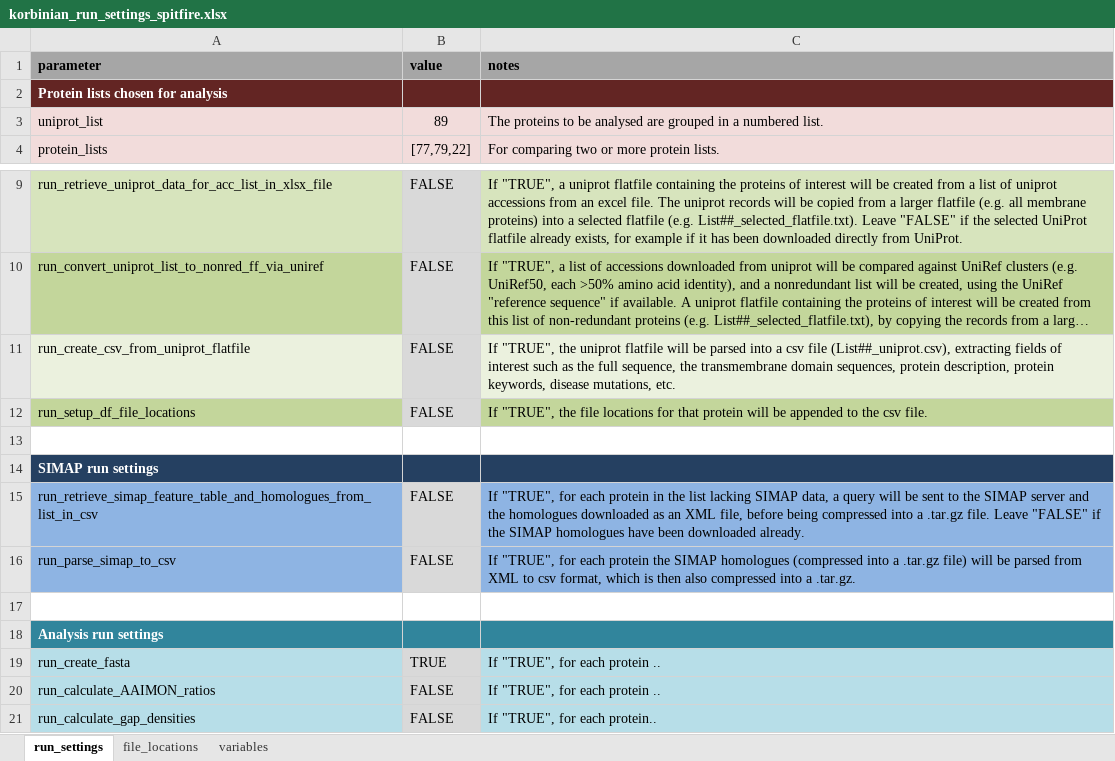
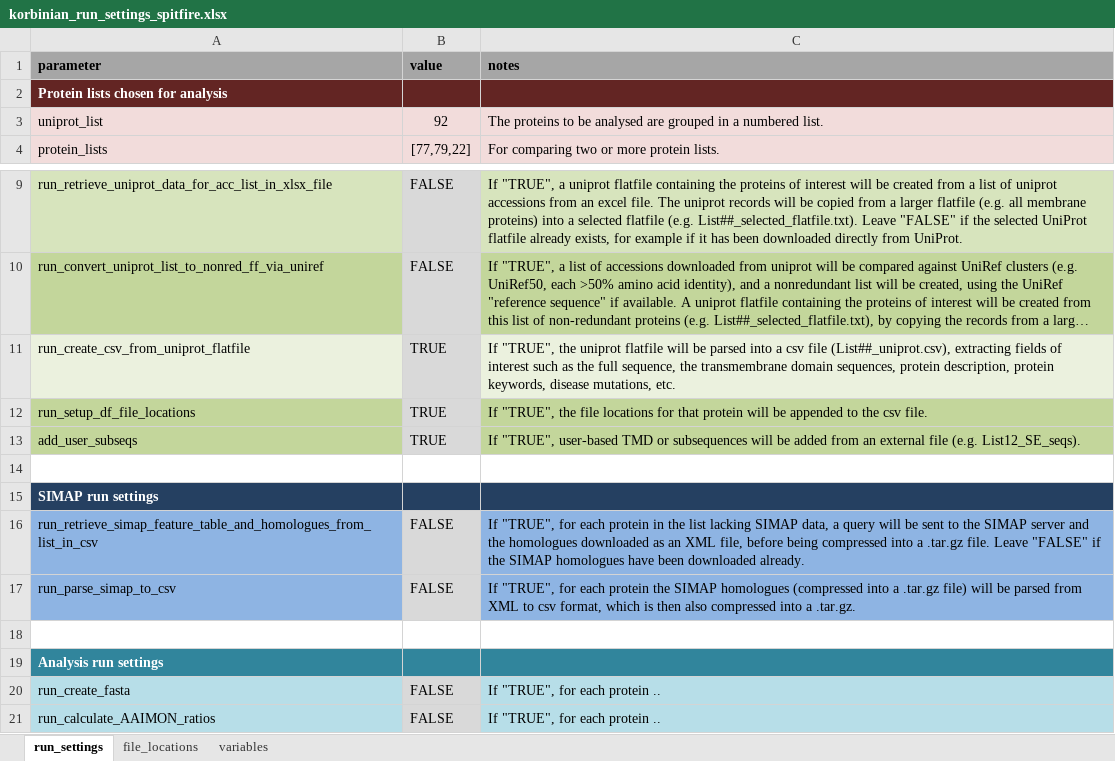
Before and after one commit to teese/korbinian, an Excel workbook: korbinian/settings/korbinian_run_settings_spitfire.xlsx, sheet run_settings, drawn as a sheet; only a part is shown, gaps mark what is left out; the shorter side is filled out with more unchanged rows; long unchanged cells end in …; values as stored, in another font and other column widths than the file's, no borders; conditional formats not drawn; addresses are those after the commit; the diff names each change by its address in the sheet, - before the commit and + after, or states it on an @@ line.

```diff
--- a/korbinian/settings/korbinian_run_settings_spitfire.xlsx (sheet run_settings)
+++ b/korbinian/settings/korbinian_run_settings_spitfire.xlsx (sheet run_settings)
-B3 (value): 89
+B3 (value): 92
-B11:B12 (value): FALSE
+B11:B12 (value): TRUE
+row 13: add_user_subseqs | TRUE | If "TRUE", user-based TMD or subsequences will be added from an external file (e.g. List12_SE_seqs).
-B20 (value): TRUE
+B20 (value): FALSE
```
Also changed, not shown: sheet variables, korbinian/settings/korbinian_run_settings_TMD_server.xlsx, korbinian/settings/korbinian_run_settings_schweris.xlsx, 1 other file.
